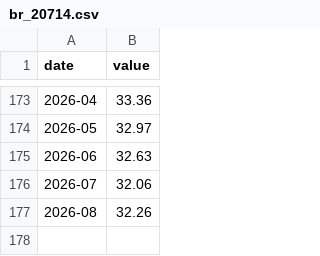
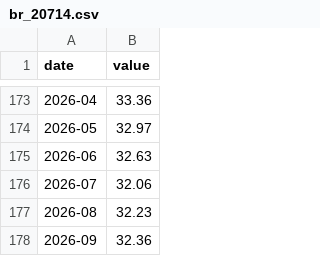
Before and after one commit to eduvera8/latam-credit-monitor, a CSV file: data/raw/br_20714.csv, drawn as a sheet; only a part is shown, gaps mark what is left out.

```diff
--- a/data/raw/br_20714.csv
+++ b/data/raw/br_20714.csv
@@ -176,2 +176,3 @@ date,value
 2026-07,32.06
-2026-08,32.26
+2026-08,32.23
+2026-09,32.36
```
Also changed, not shown: data/panel.csv, data/raw/br_20539.csv, 11 other files.
